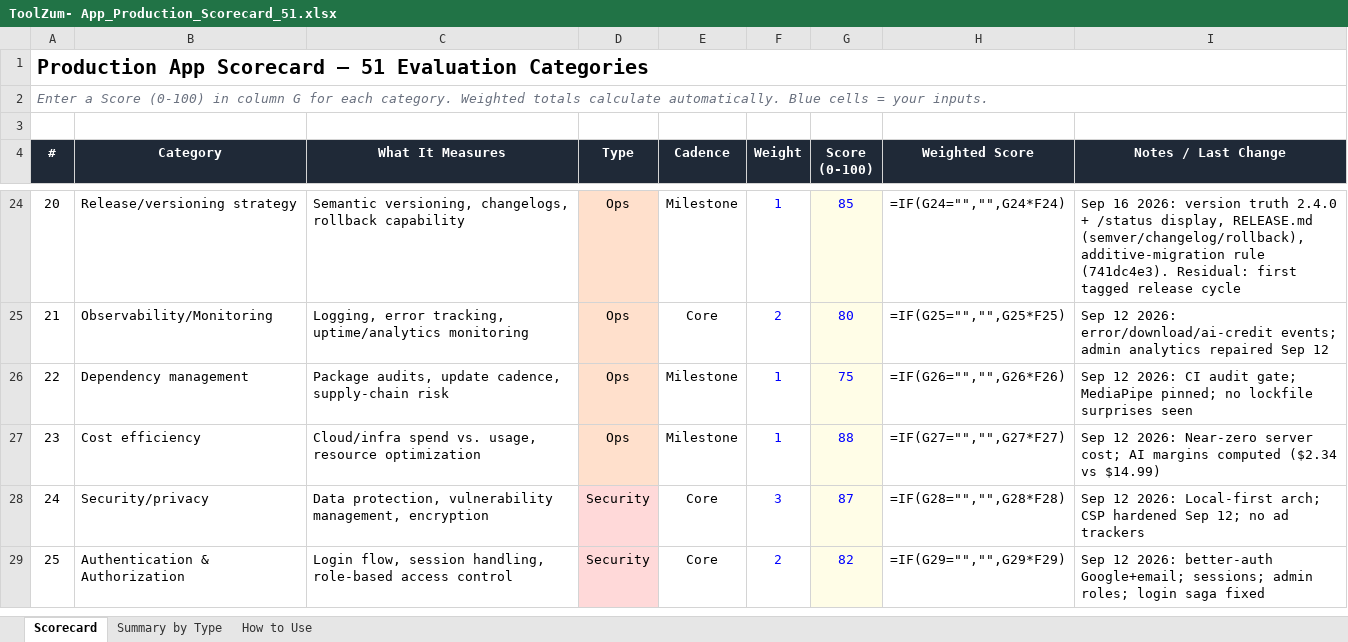
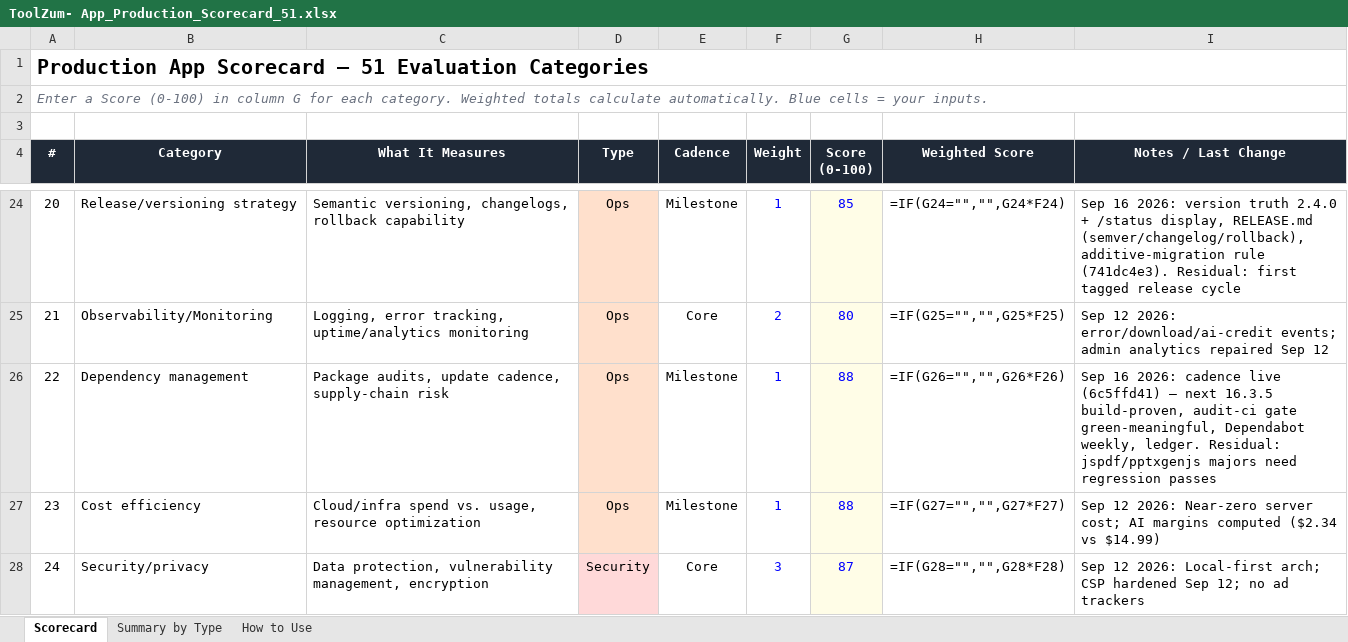
Before and after one commit to kvRathore-star/Toolzum, an Excel workbook: docs/ToolZum- App_Production_Scorecard_51.xlsx, sheet Scorecard, drawn as a sheet; only a part is shown, gaps mark what is left out; the shorter side is filled out with more unchanged rows; values as stored, in another font and other column widths than the file's, no borders; formulas without a stored value are shown as written; the diff names each change by its address in the sheet, - before the commit and + after, or states it on an @@ line.

Commit message:
scorecard: deps row #22 75 -> 88, composite 78.2 -> 78.3
Updates xlsx G26/I26 + scorecard.md log for 6c5ffd41. Held below
target for jspdf/pptxgenjs majors.

```diff
--- a/docs/ToolZum- App_Production_Scorecard_51.xlsx (sheet Scorecard)
+++ b/docs/ToolZum- App_Production_Scorecard_51.xlsx (sheet Scorecard)
-G26 (Score (0-100)): 75
+G26 (Score (0-100)): 88
-I26 (Notes / Last Change): Sep 12 2026: CI audit gate; MediaPipe pinned; no lockfile surprises seen
+I26 (Notes / Last Change): Sep 16 2026: cadence live (6c5ffd41) — next 16.3.5 build-proven, audit-ci gate green-meaningful, Dependabot weekly, ledger. Residual: jspdf/pptxgenjs majors need regression passes
```
Also changed, not shown: 1 other file.
